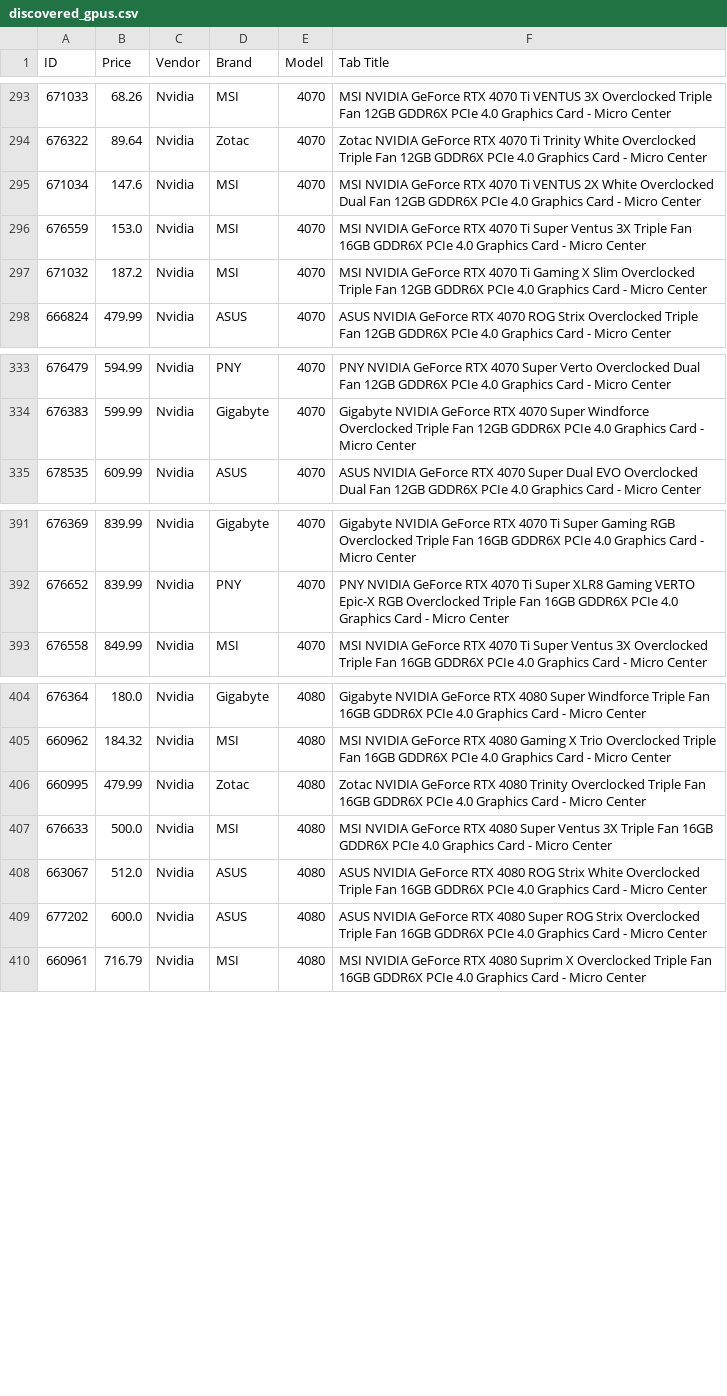
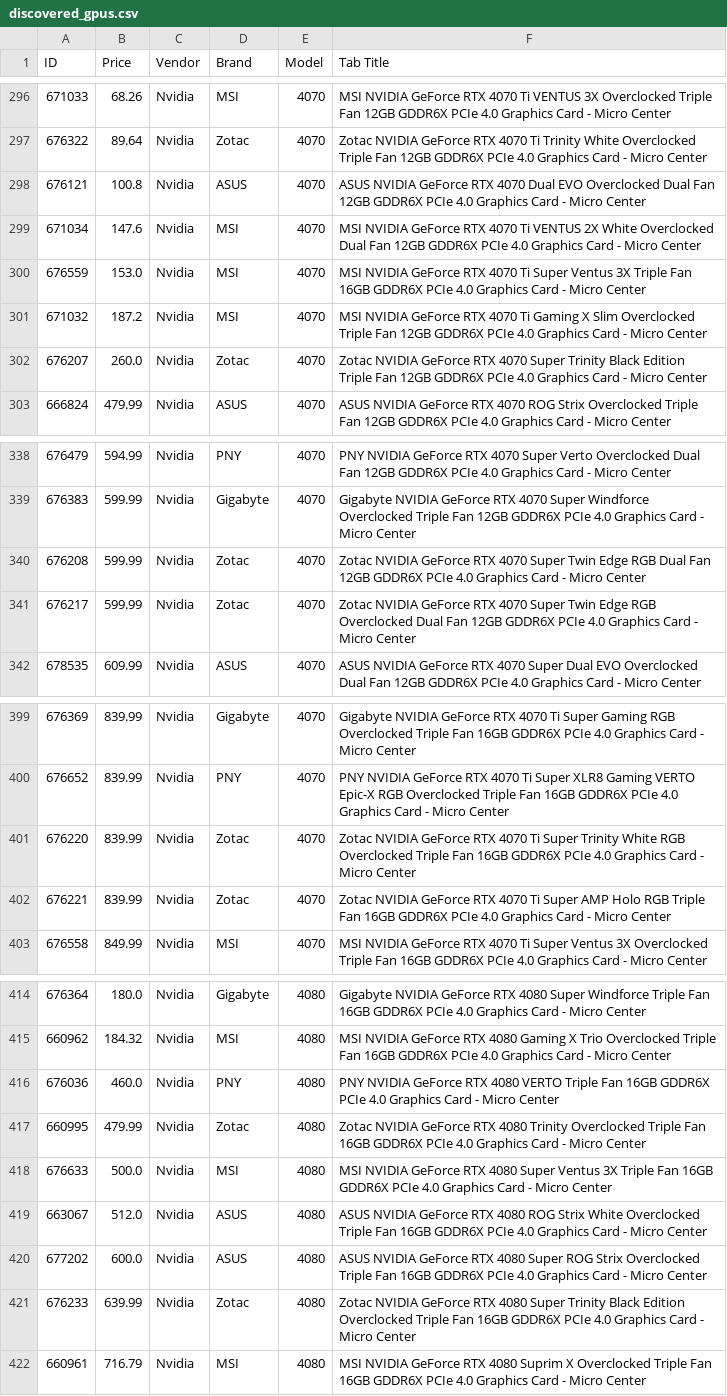
Before and after one commit to rkozyak/Microcenter-GPU-Scrapper, a CSV file: discovered_gpus.csv, drawn as a sheet; only a part is shown, gaps mark what is left out; the diff covers the shown part only; the diff names each change by its address in the sheet, - before the commit and + after, or states it on an @@ line.

```diff
--- a/discovered_gpus.csv
+++ b/discovered_gpus.csv
+row 298: 676121 | 100.8 | Nvidia | ASUS | 4070 | ASUS NVIDIA GeForce RTX 4070 Dual EVO Overclocked Dual Fan 12GB GDDR6X PCIe 4.0 Graphics Card - Micro Center
+row 302: 676207 | 260.0 | Nvidia | Zotac | 4070 | Zotac NVIDIA GeForce RTX 4070 Super Trinity Black Edition Triple Fan 12GB GDDR6X PCIe 4.0 Graphics Card - Micro Center
+row 340: 676208 | 599.99 | Nvidia | Zotac | 4070 | Zotac NVIDIA GeForce RTX 4070 Super Twin Edge RGB Dual Fan 12GB GDDR6X PCIe 4.0 Graphics Card - Micro Center
+row 341: 676217 | 599.99 | Nvidia | Zotac | 4070 | Zotac NVIDIA GeForce RTX 4070 Super Twin Edge RGB Overclocked Dual Fan 12GB GDDR6X PCIe 4.0 Graphics Card - Micro Center
+row 401: 676220 | 839.99 | Nvidia | Zotac | 4070 | Zotac NVIDIA GeForce RTX 4070 Ti Super Trinity White RGB Overclocked Triple Fan 16GB GDDR6X PCIe 4.0 Graphics Card - Micro Center
+row 402: 676221 | 839.99 | Nvidia | Zotac | 4070 | Zotac NVIDIA GeForce RTX 4070 Ti Super AMP Holo RGB Triple Fan 16GB GDDR6X PCIe 4.0 Graphics Card - Micro Center
+row 416: 676036 | 460.0 | Nvidia | PNY | 4080 | PNY NVIDIA GeForce RTX 4080 VERTO Triple Fan 16GB GDDR6X PCIe 4.0 Graphics Card - Micro Center
+row 421: 676233 | 639.99 | Nvidia | Zotac | 4080 | Zotac NVIDIA GeForce RTX 4080 Super Trinity Black Edition Overclocked Triple Fan 16GB GDDR6X PCIe 4.0 Graphics Card - Micro Center
```
Also changed, not shown: 5 added rows elsewhere in this file, 404_errors.csv, 2 other files.
